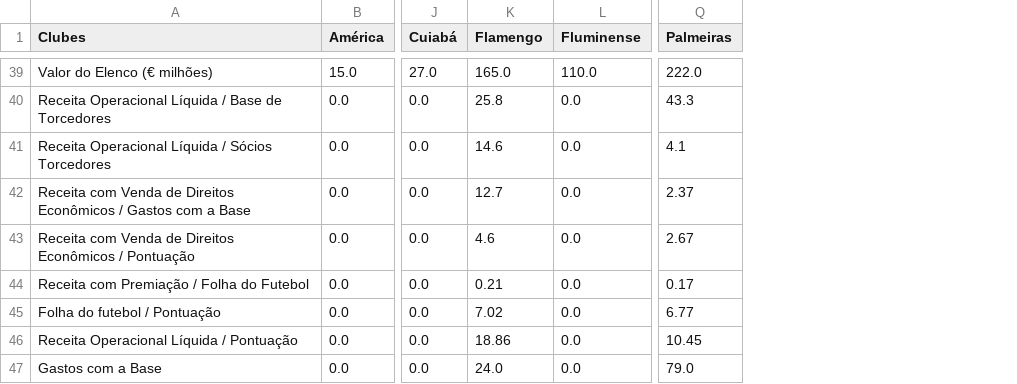
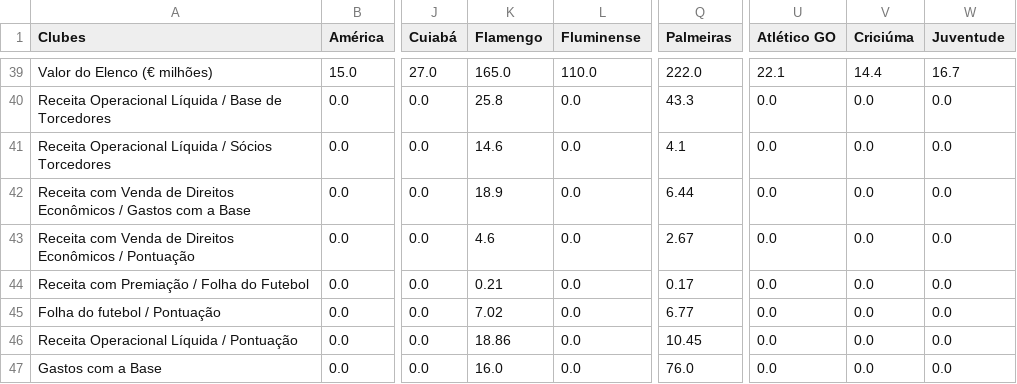
Before and after one commit to Ricardo-1991/Financials, a CSV file: índices.csv, drawn as a sheet; only a part is shown, gaps mark what is left out; the diff covers the shown part only; the diff names each change by its address in the sheet, - before the commit and + after, or states it on an @@ line.

```diff
--- a/índices.csv
+++ b/índices.csv
+column U (Atlético GO), rows 39-47: 22.1 | 0.0 | 0.0 | 0.0 | 0.0 | 0.0 | 0.0 | 0.0 | 0.0
+column V (Criciúma), rows 39-47: 14.4 | 0.0 | 0.0 | 0.0 | 0.0 | 0.0 | 0.0 | 0.0 | 0.0
+column W (Juventude), rows 39-47: 16.7 | 0.0 | 0.0 | 0.0 | 0.0 | 0.0 | 0.0 | 0.0 | 0.0
-K42 (Flamengo): 12.7
+K42 (Flamengo): 18.9
-Q42 (Palmeiras): 2.37
+Q42 (Palmeiras): 6.44
-K47 (Flamengo): 24.0
+K47 (Flamengo): 16.0
-Q47 (Palmeiras): 79.0
+Q47 (Palmeiras): 76.0
```
Also changed, not shown: 5 added rows and 8 edited cells elsewhere in this file, caixa.csv, resultado.csv, 3 other files.
